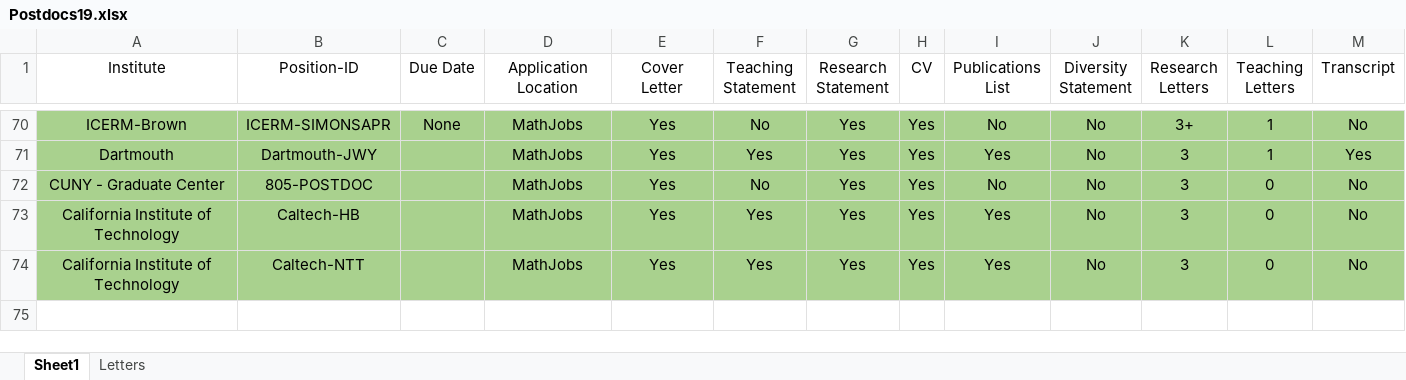
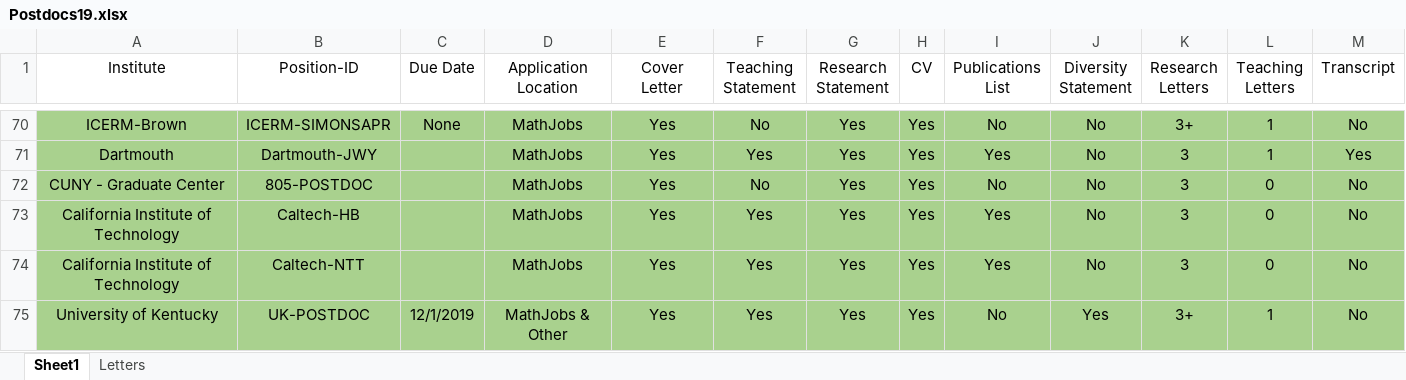
Before and after one commit to julietteBruce/Application-Materials, an Excel workbook: Postdocs19.xlsx, sheet Sheet1, drawn as a sheet; only a part is shown, gaps mark what is left out; values as stored, in another font and other column widths than the file's, no borders; rows hold the shown columns only; the diff names each change by its address in the sheet, - before the commit and + after, or states it on an @@ line.

```diff
--- a/Postdocs19.xlsx (sheet Sheet1)
+++ b/Postdocs19.xlsx (sheet Sheet1)
+row 75: University of Kentucky | UK-POSTDOC | 12/1/2019 | MathJobs & Other | Yes | Yes | Yes | Yes | No | Yes | 3+ | 1 | No
```
Also changed, not shown: sheet Letters, 10 other files.
